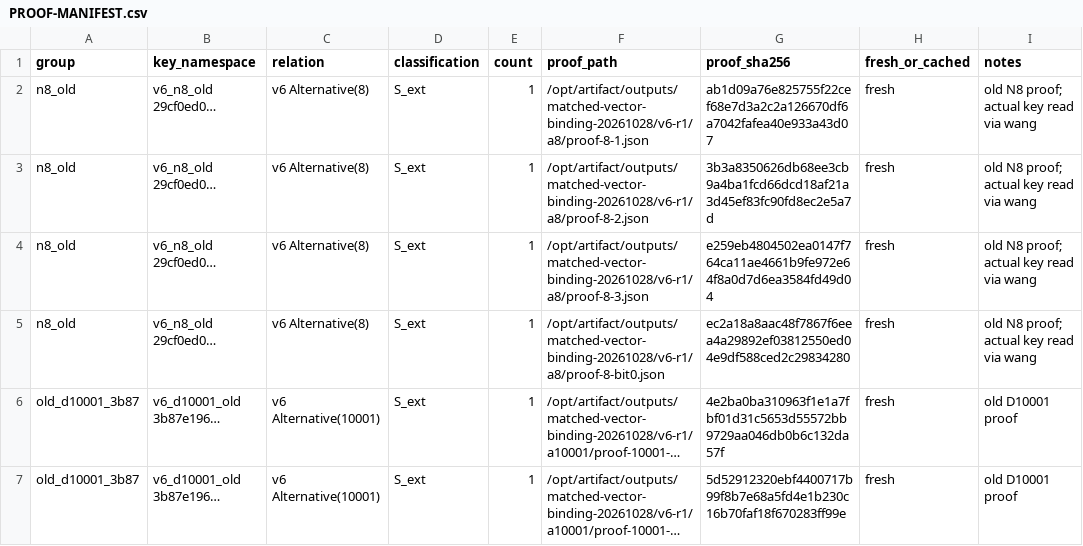
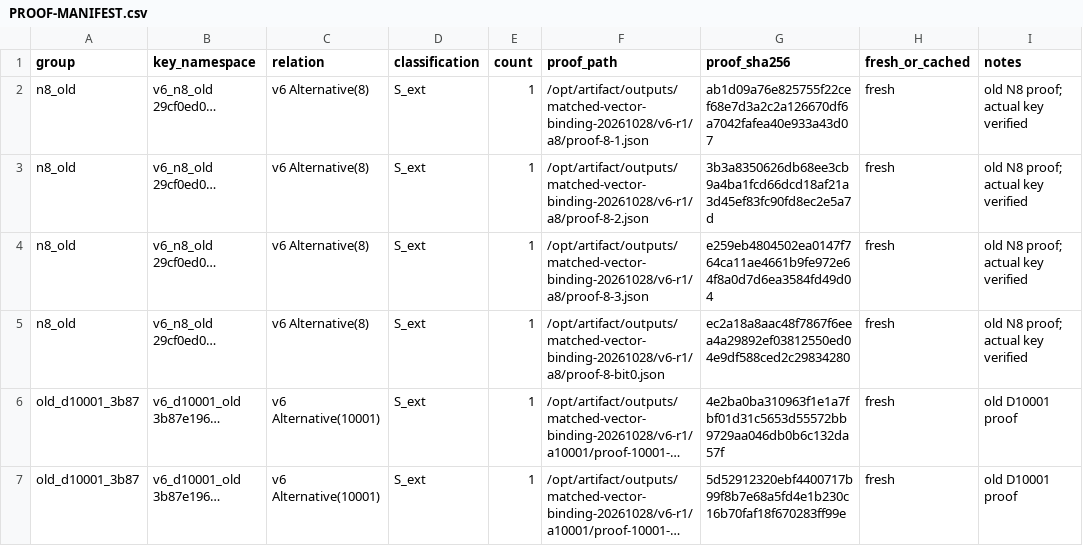
Before and after one commit to wangh5246/semantic-artifact, a CSV file: artifact/proof/extended-setup/PROOF-MANIFEST.csv, drawn as a sheet; only a part is shown; long unchanged cells end in …; the diff names each change by its address in the sheet, - before the commit and + after, or states it on an @@ line.

```diff
--- a/artifact/proof/extended-setup/PROOF-MANIFEST.csv
+++ b/artifact/proof/extended-setup/PROOF-MANIFEST.csv
-I2:I5 (notes): old N8 proof; actual key read via wang
+I2:I5 (notes): old N8 proof; actual key verified
```
Also changed, not shown: artifact/proof/extended-setup/source-inventory-v3.csv, proof/extended-setup/PROOF-MANIFEST.csv, 14 other files.
